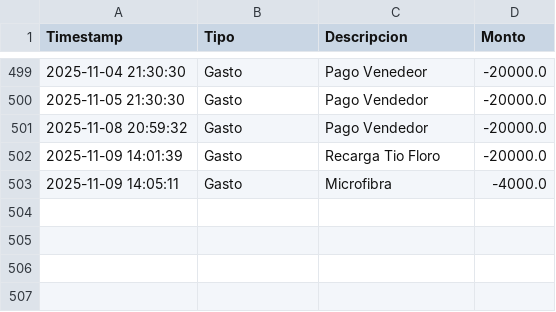
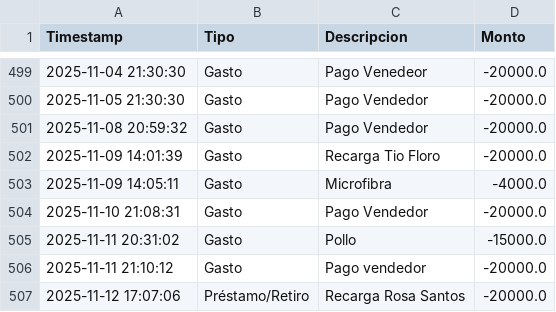
Before and after one commit to armandLizarazo/pedido, a CSV file: movimientos_caja.csv, drawn as a sheet; only a part is shown, gaps mark what is left out; the diff names each change by its address in the sheet, - before the commit and + after, or states it on an @@ line.

```diff
--- a/movimientos_caja.csv
+++ b/movimientos_caja.csv
+row 504: 2025-11-10 21:08:31 | Gasto | Pago Vendedor | -20000.0
+row 505: 2025-11-11 20:31:02 | Gasto | Pollo | -15000.0
+row 506: 2025-11-11 21:10:12 | Gasto | Pago vendedor | -20000.0
+row 507: 2025-11-12 17:07:06 | Préstamo/Retiro | Recarga Rosa Santos | -20000.0
```
Also changed, not shown: caja_registros.csv, 7 other files.
